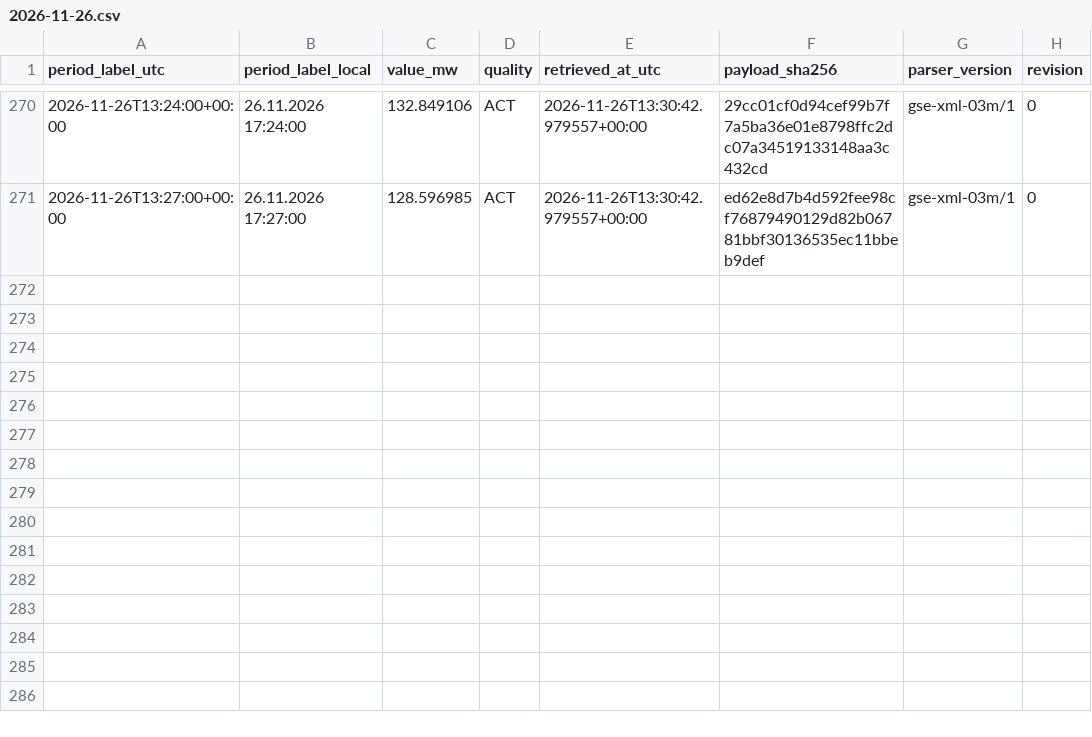
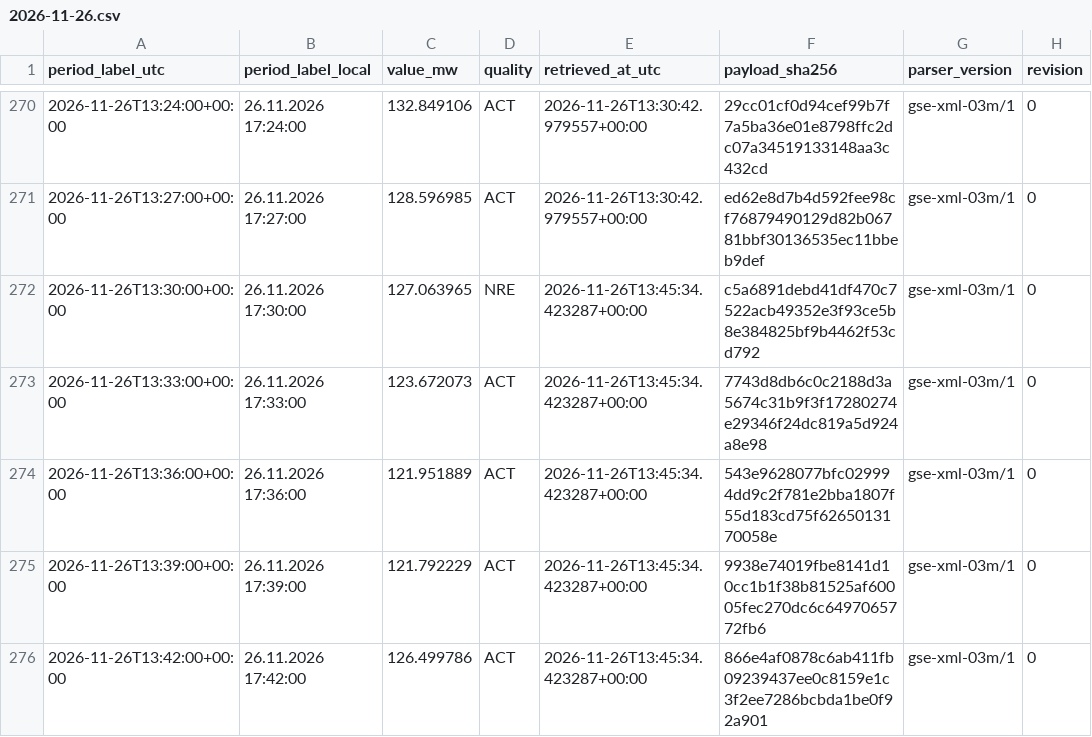
Before and after one commit to GiorgiKhorbaladze/Georgia-WindCast, a CSV file: gse/2026/11/2026-11-26.csv, drawn as a sheet; only a part is shown, gaps mark what is left out.

```diff
--- a/gse/2026/11/2026-11-26.csv
+++ b/gse/2026/11/2026-11-26.csv
@@ -271 +271,6 @@ period_label_utc,period_label_local,value_mw,quality,retrieved_at_utc,payload_sh
 2026-11-26T13:27:00+00:00,26.11.2026 17:27:00,128.596985,ACT,2026-11-26T13:30:42.979557+00:00,ed62e8d7b4d592fee98cf76879490129d82b06781bbf30136535ec11bbeb9def,gse-xml-03m/1,0
+2026-11-26T13:30:00+00:00,26.11.2026 17:30:00,127.063965,NRE,2026-11-26T13:45:34.423287+00:00,c5a6891debd41df470c7522acb49352e3f93ce5b8e384825bf9b4462f53cd792,gse-xml-03m/1,0
+2026-11-26T13:33:00+00:00,26.11.2026 17:33:00,123.672073,ACT,2026-11-26T13:45:34.423287+00:00,7743d8db6c0c2188d3a5674c31b9f3f17280274e29346f24dc819a5d924a8e98,gse-xml-03m/1,0
+2026-11-26T13:36:00+00:00,26.11.2026 17:36:00,121.951889,ACT,2026-11-26T13:45:34.423287+00:00,543e9628077bfc029994dd9c2f781e2bba1807f55d183cd75f6265013170058e,gse-xml-03m/1,0
+2026-11-26T13:39:00+00:00,26.11.2026 17:39:00,121.792229,ACT,2026-11-26T13:45:34.423287+00:00,9938e74019fbe8141d10cc1b1f38b81525af60005fec270dc6c6497065772fb6,gse-xml-03m/1,0
+2026-11-26T13:42:00+00:00,26.11.2026 17:42:00,126.499786,ACT,2026-11-26T13:45:34.423287+00:00,866e4af0878c6ab411fb09239437ee0c8159e1c3f2ee7286bcbda1be0f92a901,gse-xml-03m/1,0
```
Also changed, not shown: balance/2026/11/2026-11-26.csv, 2 other files.
